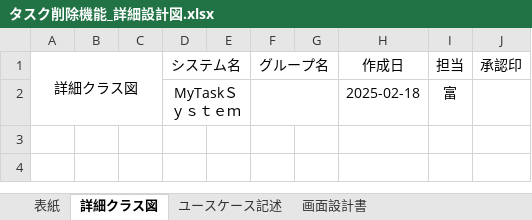
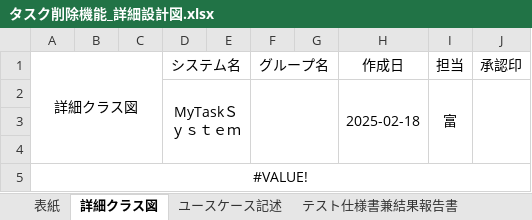
Before and after one commit to comsize-okugawa/MyTaskSystem, an Excel workbook: 詳細設計図/タスク削除機能_詳細設計図.xlsx, sheet 詳細クラス図, drawn as a sheet; values as stored, in another font and other column widths than the file's, no borders; charts and pictures not drawn; the diff names each change by its address in the sheet, - before the commit and + after, or states it on an @@ line.

```diff
--- a/詳細設計図/タスク削除機能_詳細設計図.xlsx (sheet 詳細クラス図)
+++ b/詳細設計図/タスク削除機能_詳細設計図.xlsx (sheet 詳細クラス図)
+H2:H4 merged
+I2:I4 merged
+J2:J4 merged
+row 3: (empty)
+row 4: (empty)
+row 5: #VALUE!
```
Also changed, not shown: sheet 画面設計書, sheet 画面遷移図, other sheet tabs, charts or pictures, 進捗管理表/進捗管理表_富.xlsx, 2 other files.
